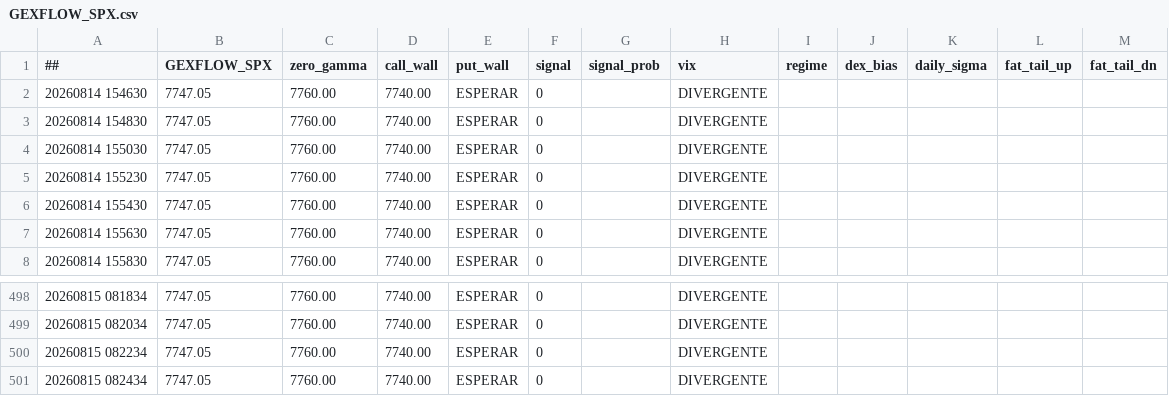
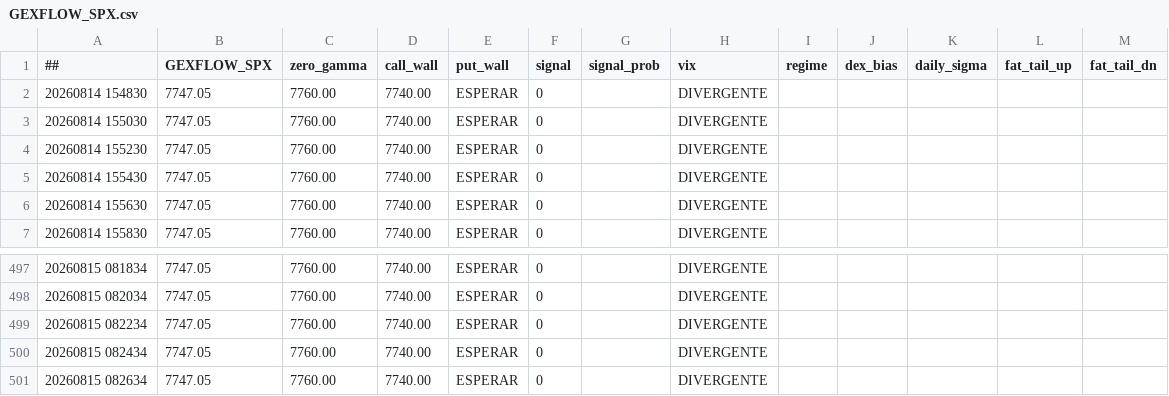
Before and after one commit to cesargont-bit/gexflow-seeds, a CSV file: data/GEXFLOW_SPX.csv, drawn as a sheet; only a part is shown, gaps mark what is left out; removed rows and columns are numbered as before the commit, all else as after; the diff names each change by its address in the sheet, - before the commit and + after, or states it on an @@ line.

Commit message:
data: 2026-08-15 08:26:34 UTC

```diff
--- a/data/GEXFLOW_SPX.csv
+++ b/data/GEXFLOW_SPX.csv
-row 2: 20260814 154630 | 7747.05 | 7760.00 | 7740.00 | ESPERAR | 0 |  | DIVERGENTE
+row 501: 20260815 082634 | 7747.05 | 7760.00 | 7740.00 | ESPERAR | 0 |  | DIVERGENTE
```
Also changed, not shown: data/GEXFLOW_SPY.csv.
